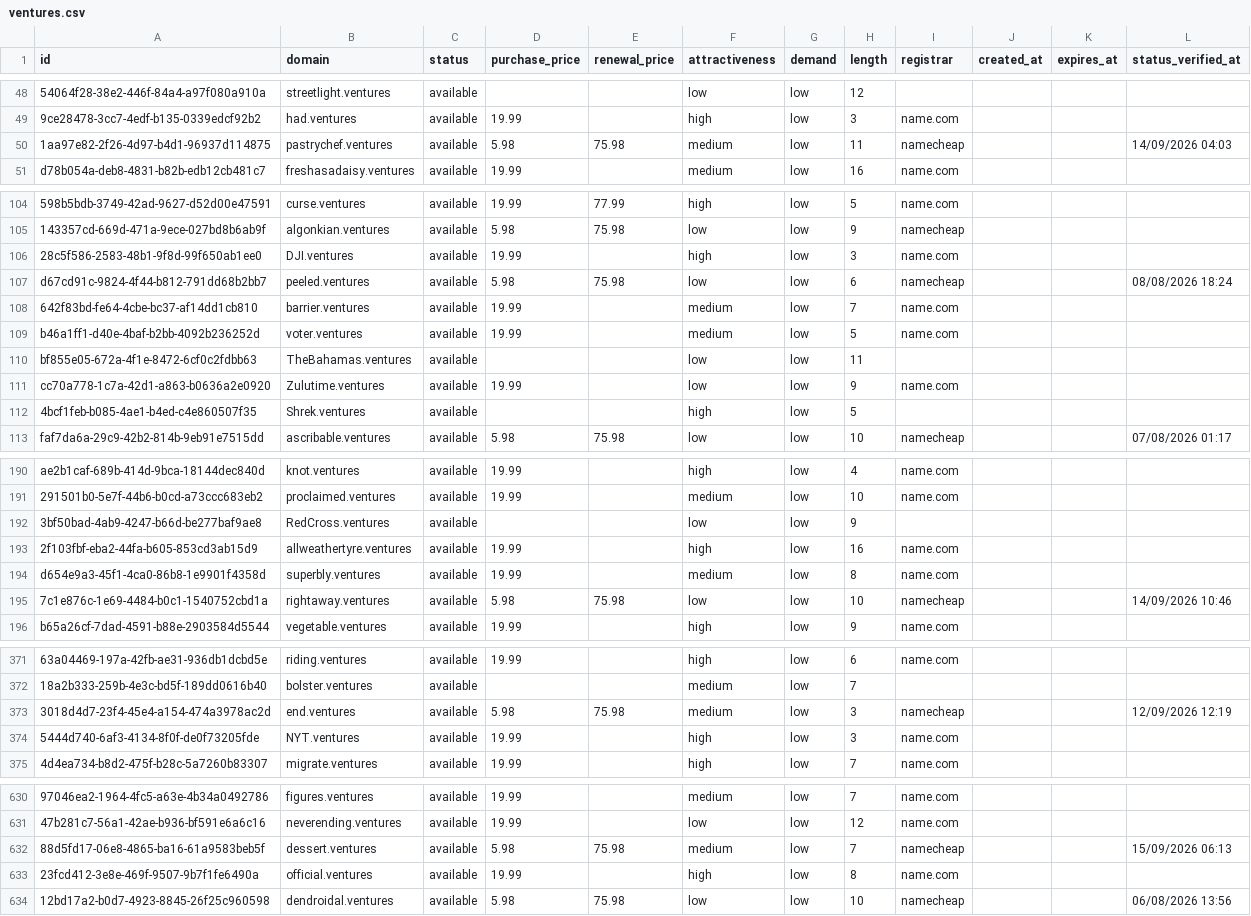
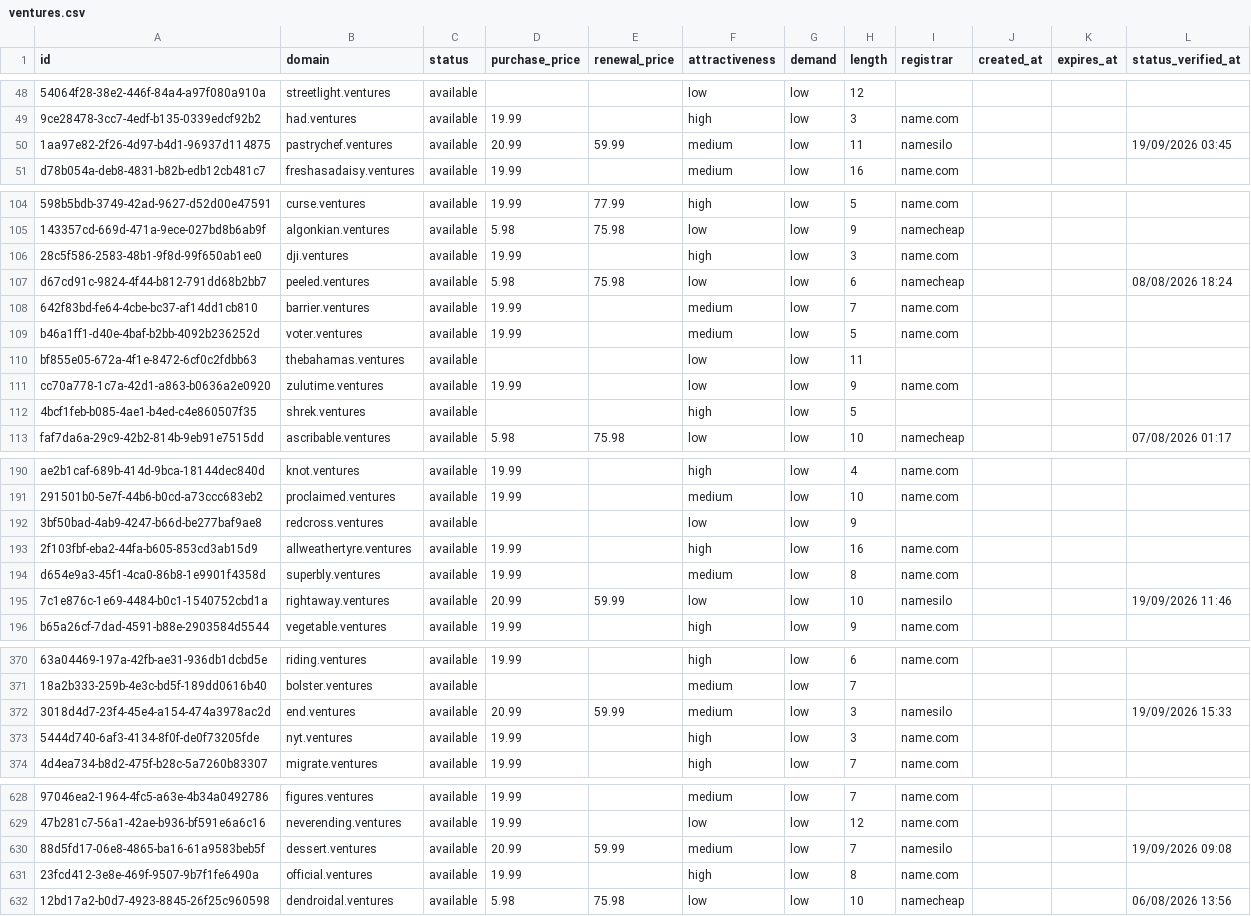
Before and after one commit to UniqueDomains/ventures-oneword-domains, a CSV file: ventures.csv, drawn as a sheet; only a part is shown, gaps mark what is left out; addresses are those after the commit; the diff covers the shown part only; the diff names each change by its address in the sheet, - before the commit and + after, or states it on an @@ line.

Commit message:
Domains update

```diff
--- a/ventures.csv
+++ b/ventures.csv
-D50 (purchase_price): 5.98
+D50 (purchase_price): 20.99
-E50 (renewal_price): 75.98
+E50 (renewal_price): 59.99
-I50 (registrar): namecheap
+I50 (registrar): namesilo
-L50 (status_verified_at): 14/09/2026 04:03
+L50 (status_verified_at): 19/09/2026 03:45
-B106 (domain): DJI.ventures
+B106 (domain): dji.ventures
-B110 (domain): TheBahamas.ventures
+B110 (domain): thebahamas.ventures
-B111 (domain): Zulutime.ventures
+B111 (domain): zulutime.ventures
-B112 (domain): Shrek.ventures
+B112 (domain): shrek.ventures
-B192 (domain): RedCross.ventures
+B192 (domain): redcross.ventures
-D195 (purchase_price): 5.98
+D195 (purchase_price): 20.99
-E195 (renewal_price): 75.98
+E195 (renewal_price): 59.99
-I195 (registrar): namecheap
+I195 (registrar): namesilo
-L195 (status_verified_at): 14/09/2026 10:46
+L195 (status_verified_at): 19/09/2026 11:46
-D372 (purchase_price): 5.98
+D372 (purchase_price): 20.99
-E372 (renewal_price): 75.98
+E372 (renewal_price): 59.99
-I372 (registrar): namecheap
+I372 (registrar): namesilo
-L372 (status_verified_at): 12/09/2026 12:19
+L372 (status_verified_at): 19/09/2026 15:33
-B373 (domain): NYT.ventures
+B373 (domain): nyt.ventures
-D630 (purchase_price): 5.98
+D630 (purchase_price): 20.99
-E630 (renewal_price): 75.98
+E630 (renewal_price): 59.99
-I630 (registrar): namecheap
+I630 (registrar): namesilo
-L630 (status_verified_at): 15/09/2026 06:13
+L630 (status_verified_at): 19/09/2026 09:08
```
Also changed, not shown: 5 added rows, 5 removed rows and 59 edited cells elsewhere in this file, 4 other files.
